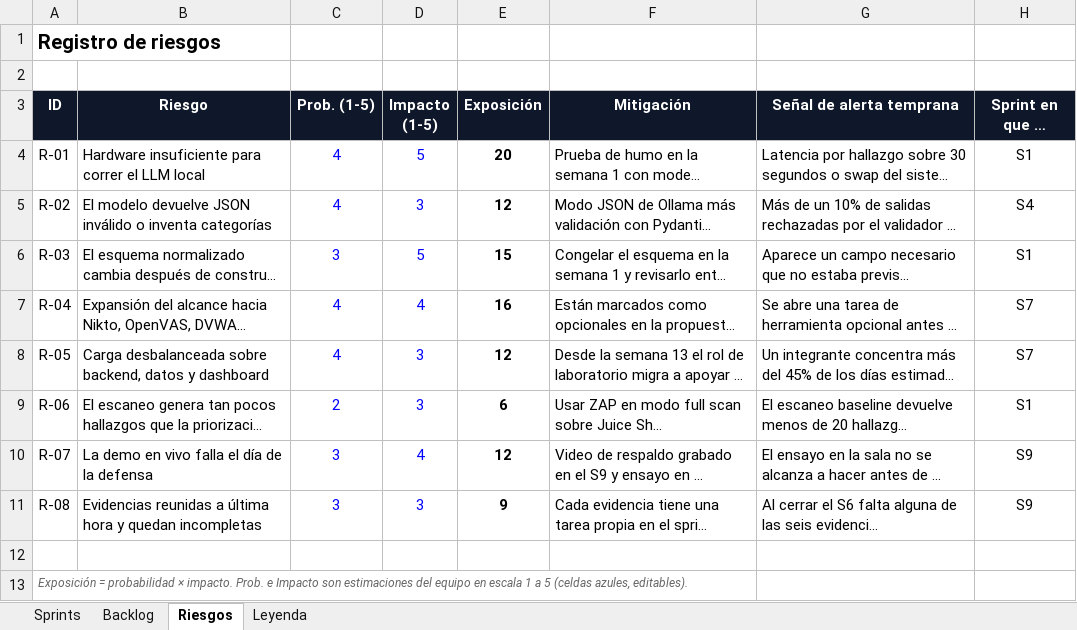
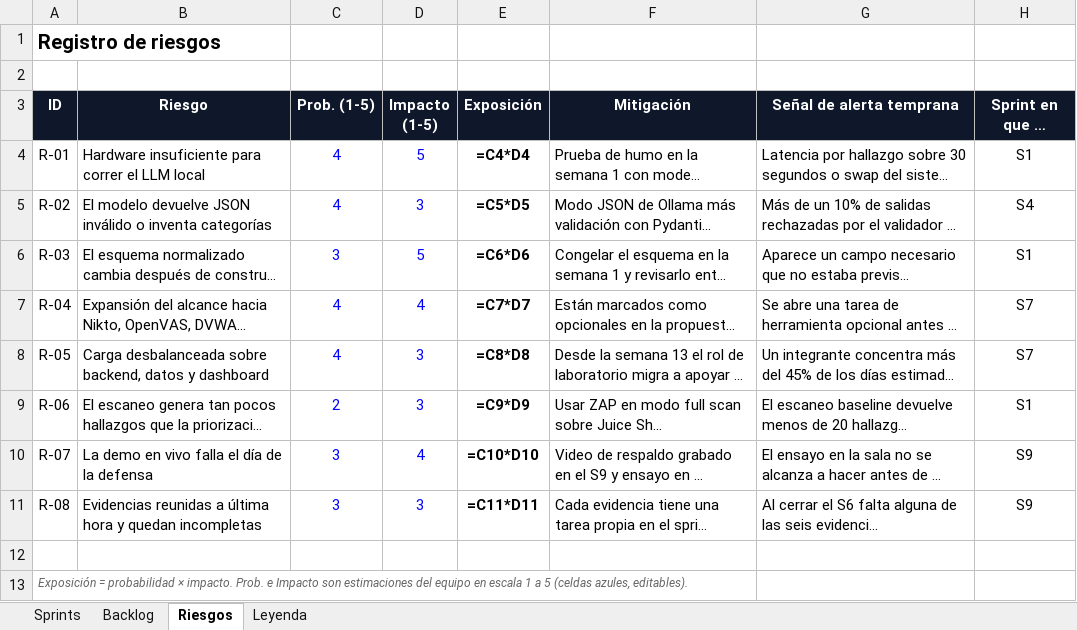
Before and after one commit to monkedevluxo/capstone, an Excel workbook: docs/SentinelAI_Plan_Sprints.xlsx, sheet Riesgos, drawn as a sheet; long unchanged cells end in …; values as stored, in another font and other column widths than the file's, no borders; formulas without a stored value are shown as written; the diff names each change by its address in the sheet, - before the commit and + after, or states it on an @@ line.

```diff
--- a/docs/SentinelAI_Plan_Sprints.xlsx (sheet Riesgos)
+++ b/docs/SentinelAI_Plan_Sprints.xlsx (sheet Riesgos)
-E4 (Exposición): 20
+E4 (Exposición): =C4*D4
-E5 (Exposición): 12
+E5 (Exposición): =C5*D5
-E6 (Exposición): 15
+E6 (Exposición): =C6*D6
-E7 (Exposición): 16
+E7 (Exposición): =C7*D7
-E8 (Exposición): 12
+E8 (Exposición): =C8*D8
-E9 (Exposición): 6
+E9 (Exposición): =C9*D9
-E10 (Exposición): 12
+E10 (Exposición): =C10*D10
-E11 (Exposición): 9
+E11 (Exposición): =C11*D11
```
Also changed, not shown: sheet Sprints, sheet Backlog, charts or pictures.
